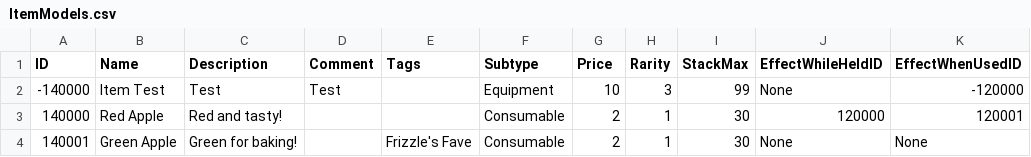
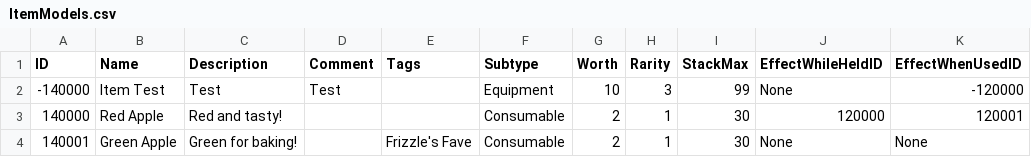
Before and after one commit to mxashlynn/Scribe, a CSV file: TestProject/ItemModels.csv, drawn as a sheet; only a part is shown; the diff names each change by its address in the sheet, - before the commit and + after, or states it on an @@ line.

Commit message:
Changes Item.Price to Item.Worth.

```diff
--- a/TestProject/ItemModels.csv
+++ b/TestProject/ItemModels.csv
-G1: Price
+G1: Worth
```
Also changed, not shown: 2 other files.
